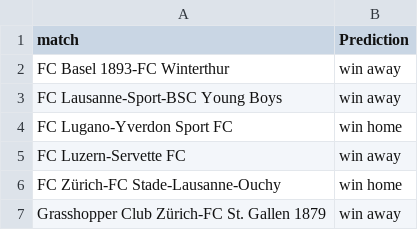
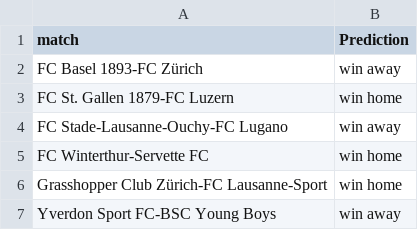
Before and after one commit to swissfootdata/Super_League_Predictions, a CSV file: Output/predictions_SwissFootyBot.csv, drawn as a sheet.

```diff
--- a/Output/predictions_SwissFootyBot.csv
+++ b/Output/predictions_SwissFootyBot.csv
@@ -1,7 +1,7 @@
 "match","Prediction"
-"FC Basel 1893-FC Winterthur","win away"
-"FC Lausanne-Sport-BSC Young Boys","win away"
-"FC Lugano-Yverdon Sport FC","win home"
-"FC Luzern-Servette FC","win away"
-"FC Zürich-FC Stade-Lausanne-Ouchy","win home"
-"Grasshopper Club Zürich-FC St. Gallen 1879","win away"
+"FC Basel 1893-FC Zürich","win away"
+"FC St. Gallen 1879-FC Luzern","win home"
+"FC Stade-Lausanne-Ouchy-FC Lugano","win away"
+"FC Winterthur-Servette FC","win home"
+"Grasshopper Club Zürich-FC Lausanne-Sport","win home"
+"Yverdon Sport FC-BSC Young Boys","win away"
```
Also changed, not shown: Output/coaches_alert.csv, Output/predictions_season.csv, 5 other files.
